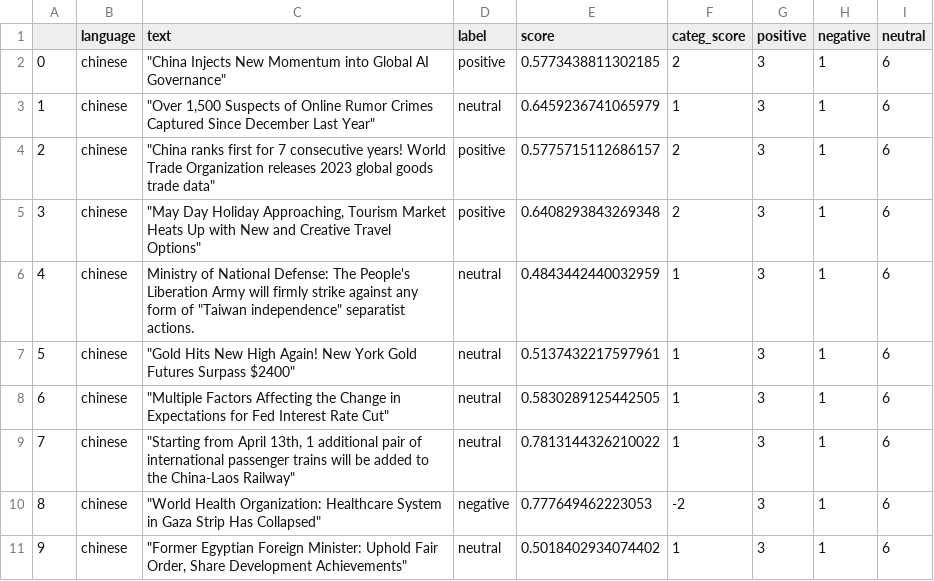
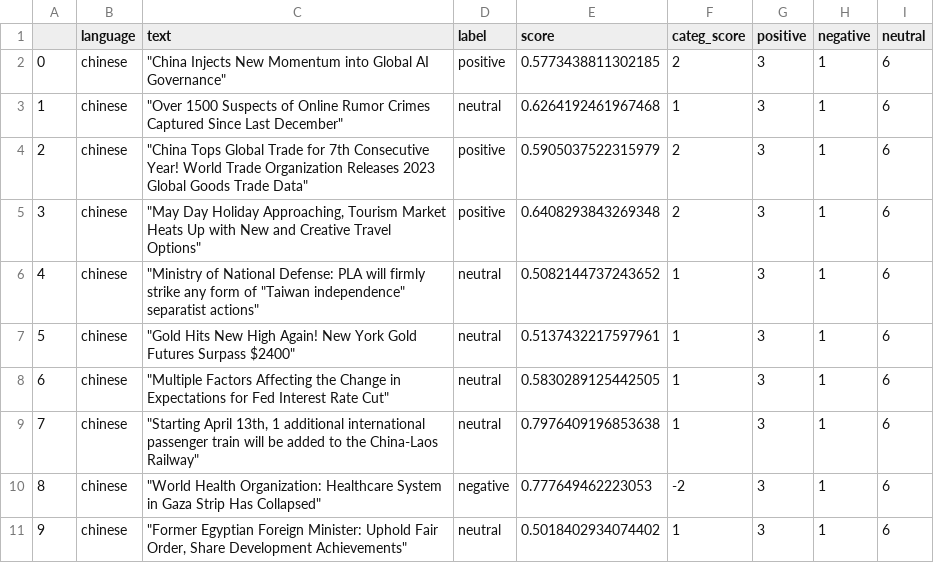
Before and after one commit to mfhan/translatenews, a CSV file: chinese.csv, drawn as a sheet.

```diff
--- a/chinese.csv
+++ b/chinese.csv
@@ -2,9 +2,9 @@
 0,chinese,"""China Injects New Momentum into Global AI Governance""",positive,0.5773438811302185,2,3,1,6
-1,chinese,"""Over 1,500 Suspects of Online Rumor Crimes Captured Since December Last Year""",neutral,0.6459236741065979,1,3,1,6
-2,chinese,"""China ranks first for 7 consecutive years! World Trade Organization releases 2023 global goods trade data""",positive,0.5775715112686157,2,3,1,6
+1,chinese,"""Over 1500 Suspects of Online Rumor Crimes Captured Since Last December""",neutral,0.6264192461967468,1,3,1,6
+2,chinese,"""China Tops Global Trade for 7th Consecutive Year! World Trade Organization Releases 2023 Global Goods Trade Data""",positive,0.5905037522315979,2,3,1,6
 3,chinese,"""May Day Holiday Approaching, Tourism Market Heats Up with New and Creative Travel Options""",positive,0.6408293843269348,2,3,1,6
-4,chinese,"Ministry of National Defense: The People's Liberation Army will firmly strike against any form of ""Taiwan independence"" separatist actions.",neutral,0.4843442440032959,1,3,1,6
+4,chinese,"""Ministry of National Defense: PLA will firmly strike any form of ""Taiwan independence"" separatist actions""",neutral,0.5082144737243652,1,3,1,6
 5,chinese,"""Gold Hits New High Again! New York Gold Futures Surpass $2400""",neutral,0.5137432217597961,1,3,1,6
 6,chinese,"""Multiple Factors Affecting the Change in Expectations for Fed Interest Rate Cut""",neutral,0.5830289125442505,1,3,1,6
-7,chinese,"""Starting from April 13th, 1 additional pair of international passenger trains will be added to the China-Laos Railway""",neutral,0.7813144326210022,1,3,1,6
+7,chinese,"""Starting April 13th, 1 additional international passenger train will be added to the China-Laos Railway""",neutral,0.7976409196853638,1,3,1,6
 8,chinese,"""World Health Organization: Healthcare System in Gaza Strip Has Collapsed""",negative,0.777649462223053,-2,3,1,6
```
